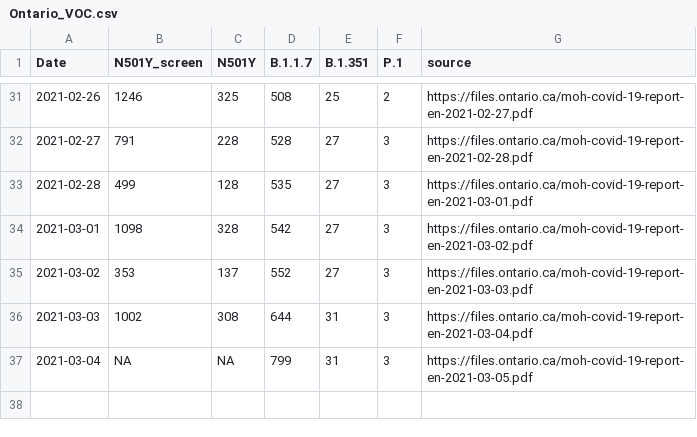
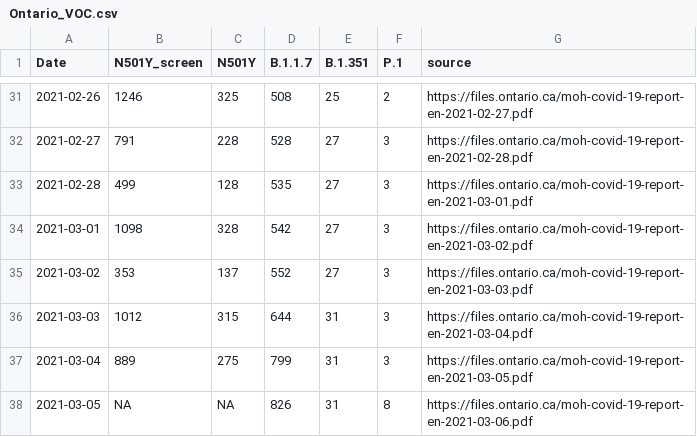
Before and after one commit to wzmli/COVID19-Canada, a CSV file: Ontario_VOC.csv, drawn as a sheet; only a part is shown, gaps mark what is left out.

```diff
--- a/Ontario_VOC.csv
+++ b/Ontario_VOC.csv
@@ -35,3 +35,4 @@ Date,N501Y_screen,N501Y,B.1.1.7,B.1.351,P.1,source
 2021-03-02,353,137,552,27,3,https://files.ontario.ca/moh-covid-19-report-en-2021-03-03.pdf
-2021-03-03,1002,308,644,31,3,https://files.ontario.ca/moh-covid-19-report-en-2021-03-04.pdf
-2021-03-04,NA,NA,799,31,3,https://files.ontario.ca/moh-covid-19-report-en-2021-03-05.pdf
+2021-03-03,1012,315,644,31,3,https://files.ontario.ca/moh-covid-19-report-en-2021-03-04.pdf
+2021-03-04,889,275,799,31,3,https://files.ontario.ca/moh-covid-19-report-en-2021-03-05.pdf
+2021-03-05,NA,NA,826,31,8,https://files.ontario.ca/moh-covid-19-report-en-2021-03-06.pdf
```
Also changed, not shown: COVID19_Canada.csv, git_push/clean.Rout.csv, 4 other files.
